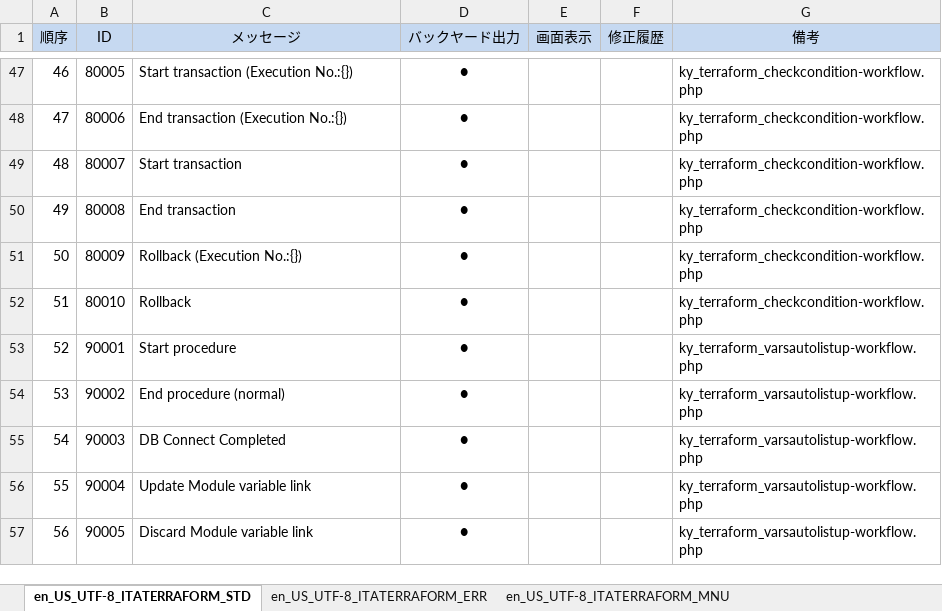
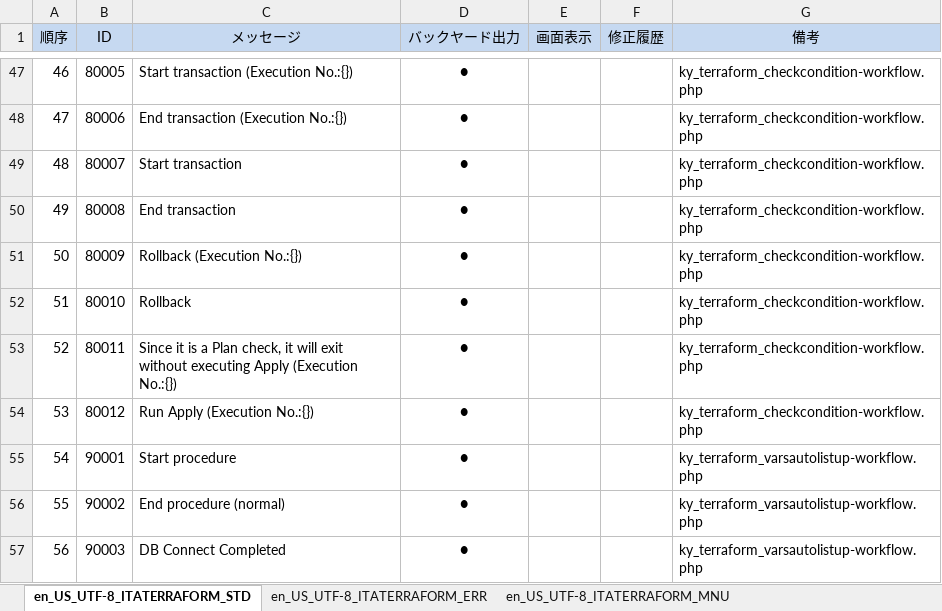
Before and after one commit to exastro-suite/it-automation, an Excel workbook: ky_message_seeds/terraform_driver/en_US_message_PHP.xlsm, sheet en_US_UTF-8_ITATERRAFORM_STD, drawn as a sheet; only a part is shown, gaps mark what is left out; the shorter side is filled out with more unchanged rows; values as stored, in another font and other column widths than the file's, no borders; addresses are those after the commit; the diff names each change by its address in the sheet, - before the commit and + after, or states it on an @@ line.

```diff
--- a/ky_message_seeds/terraform_driver/en_US_message_PHP.xlsm (sheet en_US_UTF-8_ITATERRAFORM_STD)
+++ b/ky_message_seeds/terraform_driver/en_US_message_PHP.xlsm (sheet en_US_UTF-8_ITATERRAFORM_STD)
+row 53: 52 | 80011 | Since it is a Plan check, it will exit without executing Apply (Execution No.:{}) | ● |  |  | ky_terraform_checkcondition-workflow.php
+row 54: 53 | 80012 | Run Apply (Execution No.:{}) | ● |  |  | ky_terraform_checkcondition-workflow.php
@@ column A (順序) renumbered from row 55 down @@
```
Also changed, not shown: sheet en_US_UTF-8_ITATERRAFORM_MNU, sheet en_US_UTF-8_ITATERRAFORM_ERR, ky_message_seeds/ita_base/en_US_message_JS.xlsm, ky_message_seeds/ita_base/ja_JP_message_JS.xlsm, 23 other files.
